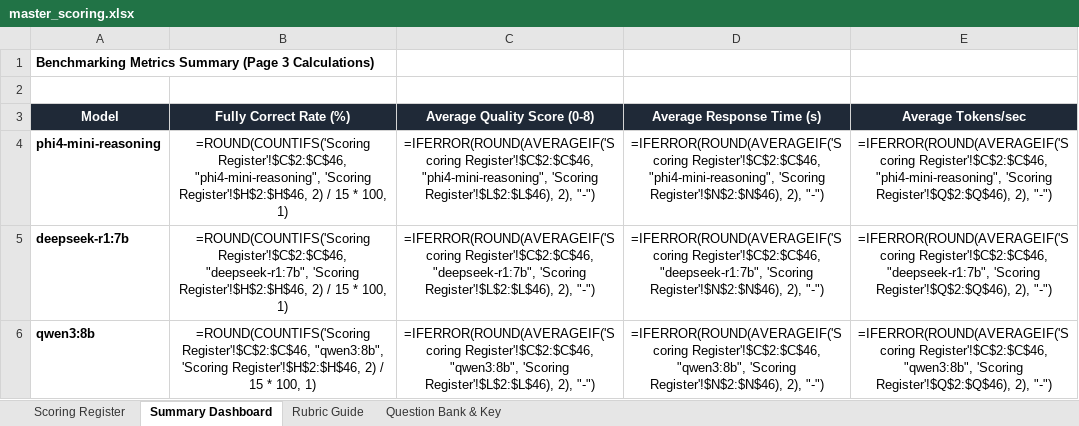
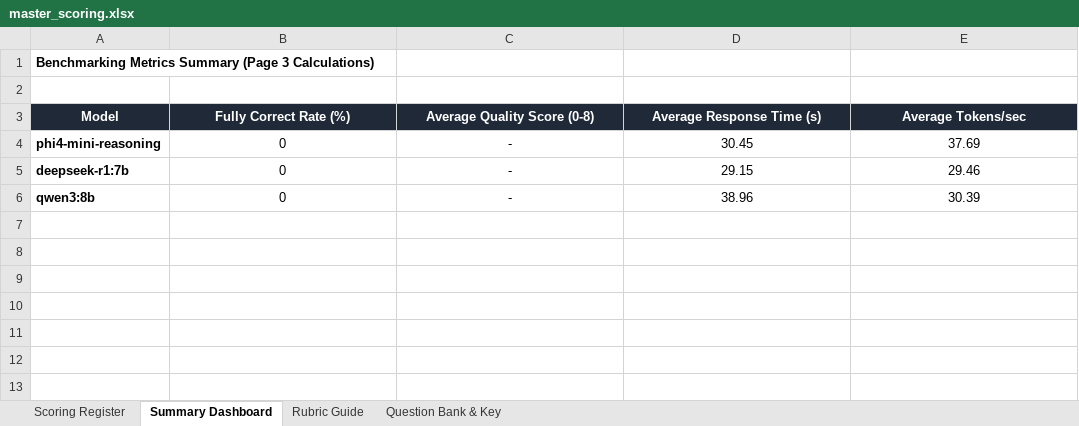
Before and after one commit to Greenteaguyz/Benchmark_AI, an Excel workbook: evaluation/master_scoring.xlsx, sheet Summary Dashboard, drawn as a sheet; values as stored, in another font and other column widths than the file's, no borders; formulas without a stored value are shown as written; the diff names each change by its address in the sheet, - before the commit and + after, or states it on an @@ line.

```diff
--- a/evaluation/master_scoring.xlsx (sheet Summary Dashboard)
+++ b/evaluation/master_scoring.xlsx (sheet Summary Dashboard)
-B4 (Fully Correct Rate (%)): =ROUND(COUNTIFS('Scoring Register'!$C$2:$C$46, "phi4-mini-reasoning", 'Scoring Register'!$H$2:$H$46, 2) / 15 * 100, 1)
+B4 (Fully Correct Rate (%)): 0
-C4 (Average Quality Score (0-8)): =IFERROR(ROUND(AVERAGEIF('Scoring Register'!$C$2:$C$46, "phi4-mini-reasoning", 'Scoring Register'!$L$2:$L$46), 2), "-")
+C4 (Average Quality Score (0-8)): -
-D4 (Average Response Time (s)): =IFERROR(ROUND(AVERAGEIF('Scoring Register'!$C$2:$C$46, "phi4-mini-reasoning", 'Scoring Register'!$N$2:$N$46), 2), "-")
+D4 (Average Response Time (s)): 30.45
-E4 (Average Tokens/sec): =IFERROR(ROUND(AVERAGEIF('Scoring Register'!$C$2:$C$46, "phi4-mini-reasoning", 'Scoring Register'!$Q$2:$Q$46), 2), "-")
+E4 (Average Tokens/sec): 37.69
-B5 (Fully Correct Rate (%)): =ROUND(COUNTIFS('Scoring Register'!$C$2:$C$46, "deepseek-r1:7b", 'Scoring Register'!$H$2:$H$46, 2) / 15 * 100, 1)
+B5 (Fully Correct Rate (%)): 0
-C5 (Average Quality Score (0-8)): =IFERROR(ROUND(AVERAGEIF('Scoring Register'!$C$2:$C$46, "deepseek-r1:7b", 'Scoring Register'!$L$2:$L$46), 2), "-")
+C5 (Average Quality Score (0-8)): -
-D5 (Average Response Time (s)): =IFERROR(ROUND(AVERAGEIF('Scoring Register'!$C$2:$C$46, "deepseek-r1:7b", 'Scoring Register'!$N$2:$N$46), 2), "-")
+D5 (Average Response Time (s)): 29.15
-E5 (Average Tokens/sec): =IFERROR(ROUND(AVERAGEIF('Scoring Register'!$C$2:$C$46, "deepseek-r1:7b", 'Scoring Register'!$Q$2:$Q$46), 2), "-")
+E5 (Average Tokens/sec): 29.46
-B6 (Fully Correct Rate (%)): =ROUND(COUNTIFS('Scoring Register'!$C$2:$C$46, "qwen3:8b", 'Scoring Register'!$H$2:$H$46, 2) / 15 * 100, 1)
+B6 (Fully Correct Rate (%)): 0
-C6 (Average Quality Score (0-8)): =IFERROR(ROUND(AVERAGEIF('Scoring Register'!$C$2:$C$46, "qwen3:8b", 'Scoring Register'!$L$2:$L$46), 2), "-")
+C6 (Average Quality Score (0-8)): -
-D6 (Average Response Time (s)): =IFERROR(ROUND(AVERAGEIF('Scoring Register'!$C$2:$C$46, "qwen3:8b", 'Scoring Register'!$N$2:$N$46), 2), "-")
+D6 (Average Response Time (s)): 38.96
-E6 (Average Tokens/sec): =IFERROR(ROUND(AVERAGEIF('Scoring Register'!$C$2:$C$46, "qwen3:8b", 'Scoring Register'!$Q$2:$Q$46), 2), "-")
+E6 (Average Tokens/sec): 30.39
```
Also changed, not shown: sheet Scoring Register.
